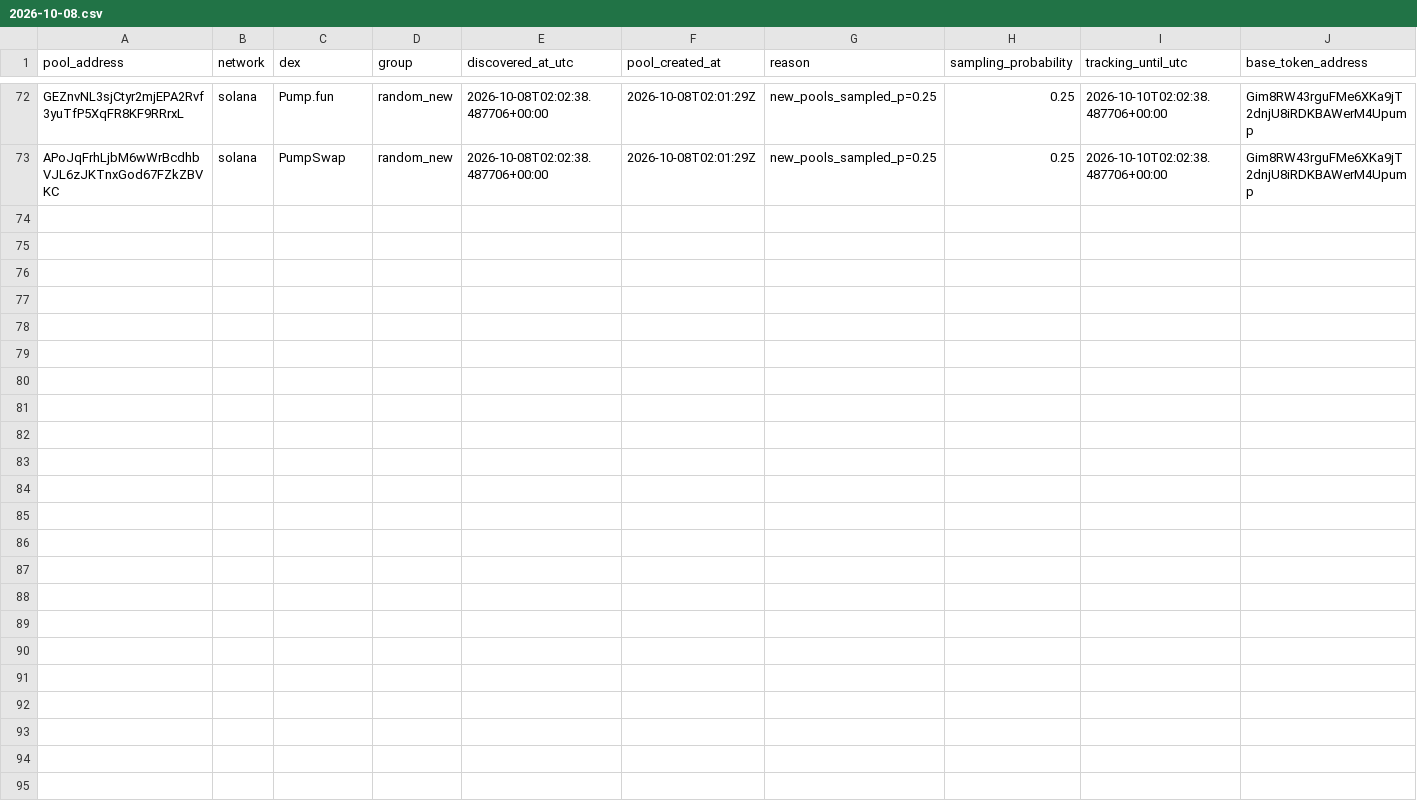
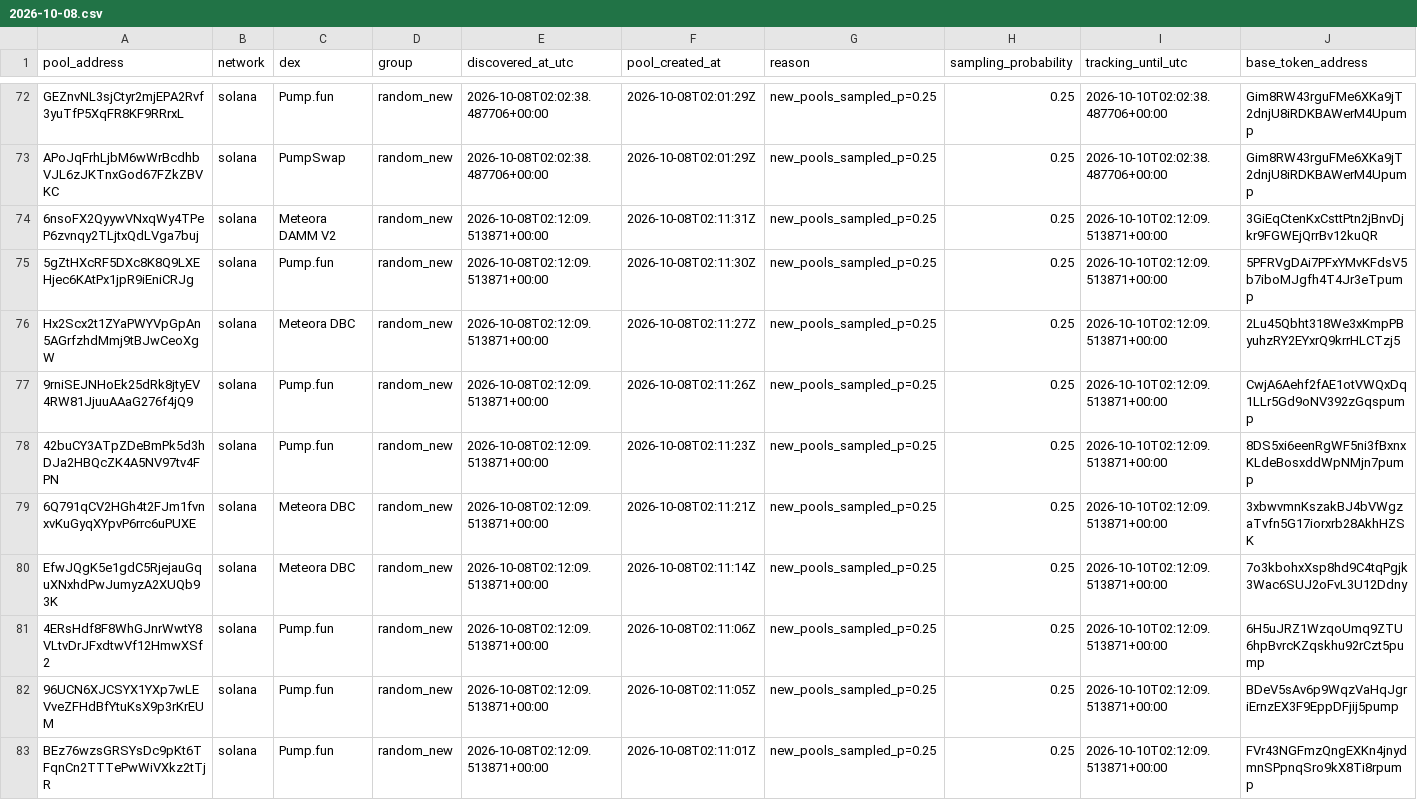
Before and after one commit to TheoooBa/Solana-Memecoin-Analysis, a CSV file: raw/pool_registry/2026-10-08.csv, drawn as a sheet; only a part is shown, gaps mark what is left out; rows hold the shown columns only; the diff names each change by its address in the sheet, - before the commit and + after, or states it on an @@ line.

```diff
--- a/raw/pool_registry/2026-10-08.csv
+++ b/raw/pool_registry/2026-10-08.csv
+row 74: 6nsoFX2QyywVNxqWy4TPeP6zvnqy2TLjtxQdLVga7buj | solana | Meteora DAMM V2 | random_new | 2026-10-08T02:12:09.513871+00:00 | 2026-10-08T02:11:31Z | new_pools_sampled_p=0.25 | 0.25 | 2026-10-10T02:12:09.513871+00:00 | 3GiEqCtenKxCsttPtn2jBnvDjkr9FGWEjQrrBv12kuQR
+row 75: 5gZtHXcRF5DXc8K8Q9LXEHjec6KAtPx1jpR9iEniCRJg | solana | Pump.fun | random_new | 2026-10-08T02:12:09.513871+00:00 | 2026-10-08T02:11:30Z | new_pools_sampled_p=0.25 | 0.25 | 2026-10-10T02:12:09.513871+00:00 | 5PFRVgDAi7PFxYMvKFdsV5b7iboMJgfh4T4Jr3eTpump
+row 76: Hx2Scx2t1ZYaPWYVpGpAn5AGrfzhdMmj9tBJwCeoXgW | solana | Meteora DBC | random_new | 2026-10-08T02:12:09.513871+00:00 | 2026-10-08T02:11:27Z | new_pools_sampled_p=0.25 | 0.25 | 2026-10-10T02:12:09.513871+00:00 | 2Lu45Qbht318We3xKmpPByuhzRY2EYxrQ9krrHLCTzj5
+row 77: 9rniSEJNHoEk25dRk8jtyEV4RW81JjuuAAaG276f4jQ9 | solana | Pump.fun | random_new | 2026-10-08T02:12:09.513871+00:00 | 2026-10-08T02:11:26Z | new_pools_sampled_p=0.25 | 0.25 | 2026-10-10T02:12:09.513871+00:00 | CwjA6Aehf2fAE1otVWQxDq1LLr5Gd9oNV392zGqspump
+row 78: 42buCY3ATpZDeBmPk5d3hDJa2HBQcZK4A5NV97tv4FPN | solana | Pump.fun | random_new | 2026-10-08T02:12:09.513871+00:00 | 2026-10-08T02:11:23Z | new_pools_sampled_p=0.25 | 0.25 | 2026-10-10T02:12:09.513871+00:00 | 8DS5xi6eenRgWF5ni3fBxnxKLdeBosxddWpNMjn7pump
+row 79: 6Q791qCV2HGh4t2FJm1fvnxvKuGyqXYpvP6rrc6uPUXE | solana | Meteora DBC | random_new | 2026-10-08T02:12:09.513871+00:00 | 2026-10-08T02:11:21Z | new_pools_sampled_p=0.25 | 0.25 | 2026-10-10T02:12:09.513871+00:00 | 3xbwvmnKszakBJ4bVWgzaTvfn5G17iorxrb28AkhHZSK
+row 80: EfwJQgK5e1gdC5RjejauGquXNxhdPwJumyzA2XUQb93K | solana | Meteora DBC | random_new | 2026-10-08T02:12:09.513871+00:00 | 2026-10-08T02:11:14Z | new_pools_sampled_p=0.25 | 0.25 | 2026-10-10T02:12:09.513871+00:00 | 7o3kbohxXsp8hd9C4tqPgjk3Wac6SUJ2oFvL3U12Ddny
+row 81: 4ERsHdf8F8WhGJnrWwtY8VLtvDrJFxdtwVf12HmwXSf2 | solana | Pump.fun | random_new | 2026-10-08T02:12:09.513871+00:00 | 2026-10-08T02:11:06Z | new_pools_sampled_p=0.25 | 0.25 | 2026-10-10T02:12:09.513871+00:00 | 6H5uJRZ1WzqoUmq9ZTU6hpBvrcKZqskhu92rCzt5pump
+row 82: 96UCN6XJCSYX1YXp7wLEVveZFHdBfYtuKsX9p3rKrEUM | solana | Pump.fun | random_new | 2026-10-08T02:12:09.513871+00:00 | 2026-10-08T02:11:05Z | new_pools_sampled_p=0.25 | 0.25 | 2026-10-10T02:12:09.513871+00:00 | BDeV5sAv6p9WqzVaHqJgriErnzEX3F9EppDFjij5pump
+row 83: BEz76wzsGRSYsDc9pKt6TFqnCn2TTTePwWiVXkz2tTjR | solana | Pump.fun | random_new | 2026-10-08T02:12:09.513871+00:00 | 2026-10-08T02:11:01Z | new_pools_sampled_p=0.25 | 0.25 | 2026-10-10T02:12:09.513871+00:00 | FVr43NGFmzQngEXKn4jnydmnSPpnqSro9kX8Ti8rpump
```
Also changed, not shown: logs/runs/2026-10-08.csv, raw/new_pool_ranks/2026-10-08.csv, 4 other files.
